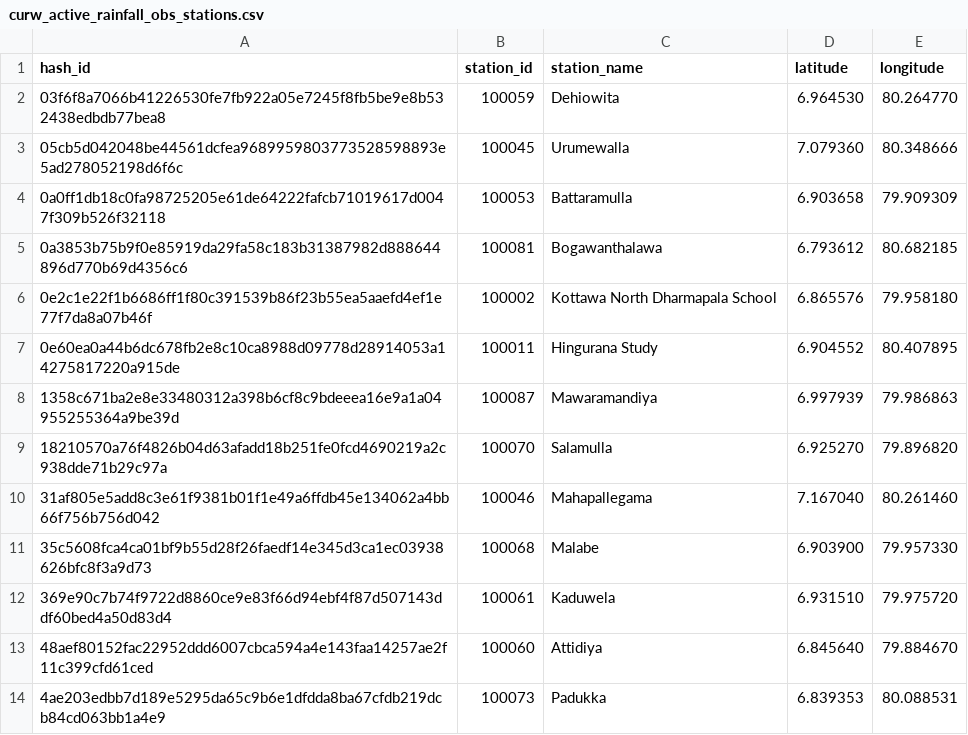
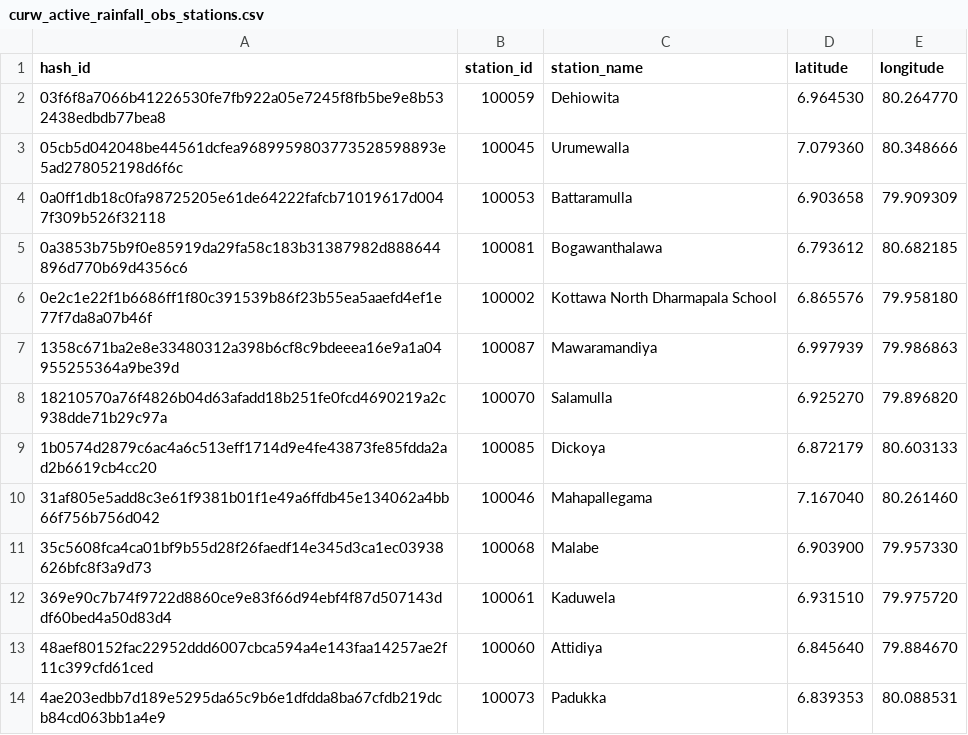
Before and after one commit to CUrW-SL/curw_sim_db_utils, a CSV file: grids/obs_stations/rainfall/curw_active_rainfall_obs_stations.csv, drawn as a sheet; only a part is shown; removed rows and columns are numbered as before the commit, all else as after; the diff names each change by its address in the sheet, - before the commit and + after, or states it on an @@ line.

Commit message:
update grid maps

```diff
--- a/grids/obs_stations/rainfall/curw_active_rainfall_obs_stations.csv
+++ b/grids/obs_stations/rainfall/curw_active_rainfall_obs_stations.csv
-row 7: 0e60ea0a44b6dc678fb2e8c10ca8988d09778d28914053a14275817220a915de | 100011 | Hingurana Study | 6.904552 | 80.407895
+row 9: 1b0574d2879c6ac4a6c513eff1714d9e4fe43873fe85fdda2ad2b6619cb4cc20 | 100085 | Dickoya | 6.872179 | 80.603133
```
Also changed, not shown: 1 other file.
